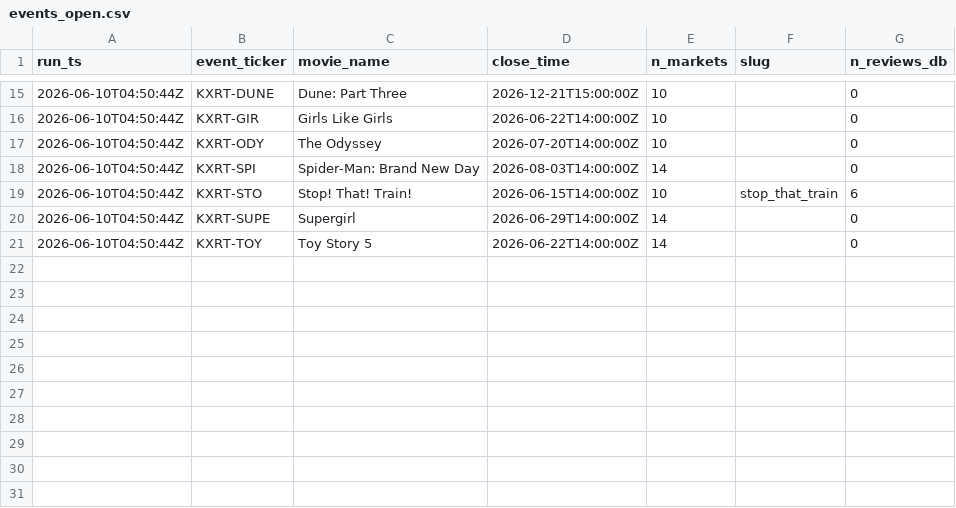
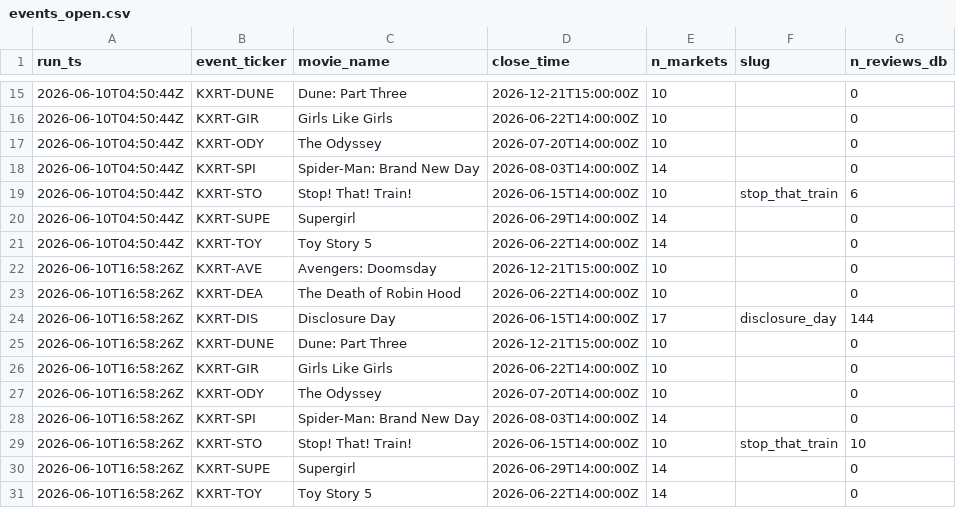
Before and after one commit to jakleh/rotten-tomatoes-forecasting, a CSV file: gates/recorded/events_open.csv, drawn as a sheet; only a part is shown, gaps mark what is left out.

```diff
--- a/gates/recorded/events_open.csv
+++ b/gates/recorded/events_open.csv
@@ -21 +21,11 @@ run_ts,event_ticker,movie_name,close_time,n_markets,slug,n_reviews_db
 2026-06-10T04:50:44Z,KXRT-TOY,Toy Story 5,2026-06-22T14:00:00Z,14,,0
+2026-06-10T16:58:26Z,KXRT-AVE,Avengers: Doomsday,2026-12-21T15:00:00Z,10,,0
+2026-06-10T16:58:26Z,KXRT-DEA,The Death of Robin Hood,2026-06-22T14:00:00Z,10,,0
+2026-06-10T16:58:26Z,KXRT-DIS,Disclosure Day,2026-06-15T14:00:00Z,17,disclosure_day,144
+2026-06-10T16:58:26Z,KXRT-DUNE,Dune: Part Three,2026-12-21T15:00:00Z,10,,0
+2026-06-10T16:58:26Z,KXRT-GIR,Girls Like Girls,2026-06-22T14:00:00Z,10,,0
+2026-06-10T16:58:26Z,KXRT-ODY,The Odyssey,2026-07-20T14:00:00Z,10,,0
+2026-06-10T16:58:26Z,KXRT-SPI,Spider-Man: Brand New Day,2026-08-03T14:00:00Z,14,,0
+2026-06-10T16:58:26Z,KXRT-STO,Stop! That! Train!,2026-06-15T14:00:00Z,10,stop_that_train,10
+2026-06-10T16:58:26Z,KXRT-SUPE,Supergirl,2026-06-29T14:00:00Z,14,,0
+2026-06-10T16:58:26Z,KXRT-TOY,Toy Story 5,2026-06-22T14:00:00Z,14,,0
```
Also changed, not shown: gates/recorded/markets.csv, gates/recorded/runs.csv, 13 other files.
